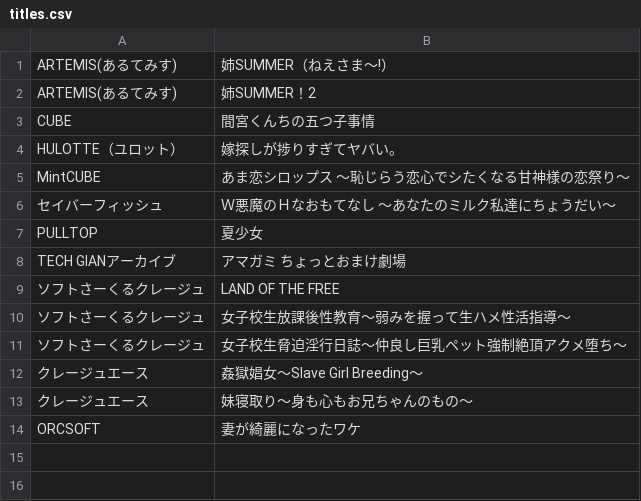
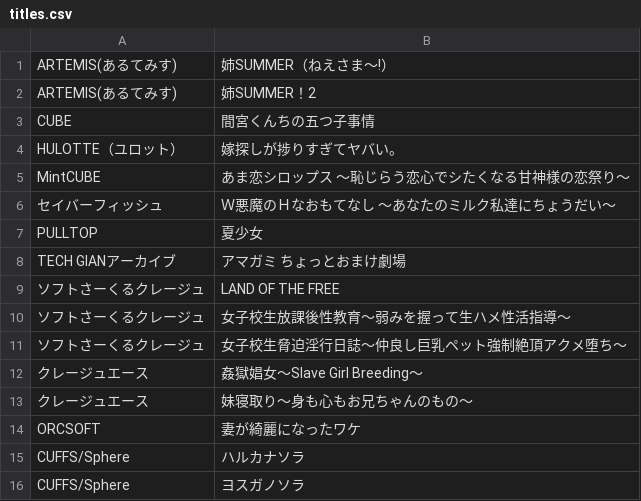
Before and after one commit to zeas2/Kirikiroid2_patch, a CSV file: patch/xor_hash/titles.csv, drawn as a sheet.

Commit message:
some new titles

```diff
--- a/patch/xor_hash/titles.csv
+++ b/patch/xor_hash/titles.csv
@@ -14 +14,3 @@ TECH GIANアーカイブ,アマガミ ちょっとおまけ劇場
 ORCSOFT,妻が綺麗になったワケ
+CUFFS/Sphere,ハルカナソラ
+CUFFS/Sphere,ヨスガノソラ
```
Also changed, not shown: patch/flap/old/titles.csv, patch/old_core_patch/titles.csv, 30 other files.
